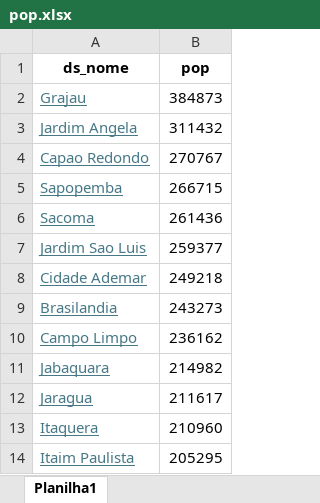
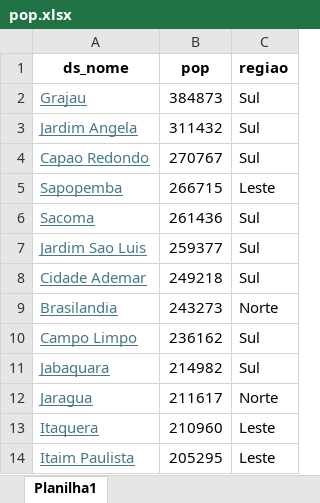
Before and after one commit to Adesampa/obitos_transito, an Excel workbook: pop.xlsx, sheet Planilha1, drawn as a sheet; only a part is shown; values as stored, in another font and other column widths than the file's, no borders; the diff names each change by its address in the sheet, - before the commit and + after, or states it on an @@ line.

```diff
--- a/pop.xlsx (sheet Planilha1)
+++ b/pop.xlsx (sheet Planilha1)
+column C (regiao), rows 2-14: Sul | Sul | Sul | Leste | Sul | Sul | Sul | Norte | Sul | Sul | Norte | Leste | Leste
```
Also changed, not shown: 3 other files.
